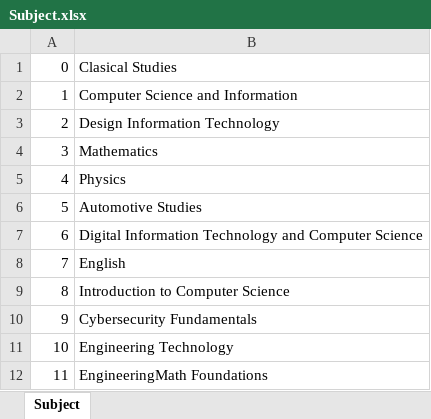
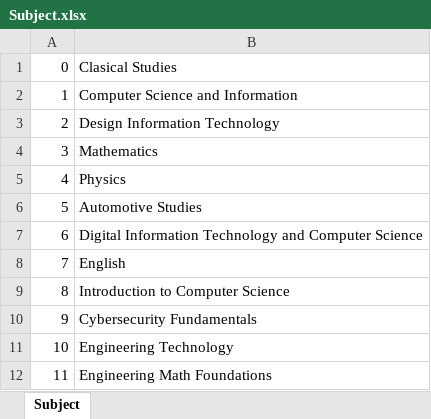
Before and after one commit to hawadlu/personal-website, an Excel workbook: Database Material/Spreadsheets/Subject.xlsx, sheet Subject, drawn as a sheet; values as stored, in another font and other column widths than the file's, no borders; the diff names each change by its address in the sheet, - before the commit and + after, or states it on an @@ line.

Commit message:
Updates subjects spreadsheets

```diff
--- a/Database Material/Spreadsheets/Subject.xlsx (sheet Subject)
+++ b/Database Material/Spreadsheets/Subject.xlsx (sheet Subject)
-B12: EngineeringMath Foundations
+B12: Engineering Math Foundations
```
Also changed, not shown: 2 other files.
